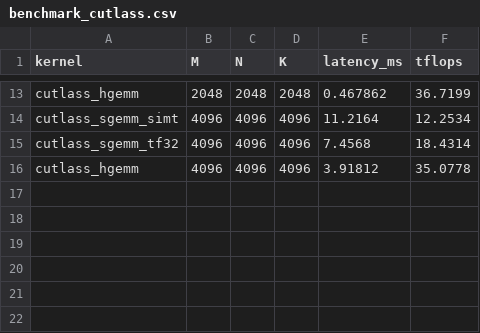
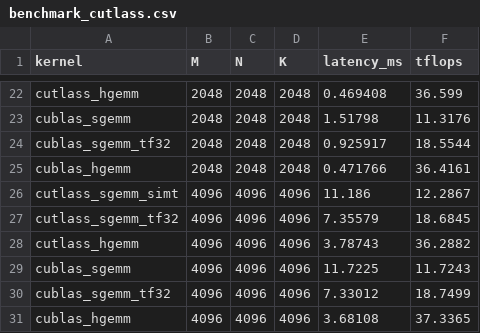
Before and after one commit to ZJN2025/gemm-optimization, a CSV file: results/benchmark_cutlass.csv, drawn as a sheet; only a part is shown, gaps mark what is left out; addresses are those after the commit; the diff covers the shown part only; the diff names each change by its address in the sheet, - before the commit and + after, or states it on an @@ line.

```diff
--- a/results/benchmark_cutlass.csv
+++ b/results/benchmark_cutlass.csv
-E22 (latency_ms): 0.467862
+E22 (latency_ms): 0.469408
-F22 (tflops): 36.7199
+F22 (tflops): 36.599
+row 23: cublas_sgemm | 2048 | 2048 | 2048 | 1.51798 | 11.3176
+row 24: cublas_sgemm_tf32 | 2048 | 2048 | 2048 | 0.925917 | 18.5544
+row 25: cublas_hgemm | 2048 | 2048 | 2048 | 0.471766 | 36.4161
-E26 (latency_ms): 11.2164
+E26 (latency_ms): 11.186
-F26 (tflops): 12.2534
+F26 (tflops): 12.2867
-E27 (latency_ms): 7.4568
+E27 (latency_ms): 7.35579
-F27 (tflops): 18.4314
+F27 (tflops): 18.6845
-E28 (latency_ms): 3.91812
+E28 (latency_ms): 3.78743
-F28 (tflops): 35.0778
+F28 (tflops): 36.2882
+row 29: cublas_sgemm | 4096 | 4096 | 4096 | 11.7225 | 11.7243
+row 30: cublas_sgemm_tf32 | 4096 | 4096 | 4096 | 7.33012 | 18.7499
+row 31: cublas_hgemm | 4096 | 4096 | 4096 | 3.68108 | 37.3365
```
Also changed, not shown: 9 added rows and 22 edited cells elsewhere in this file, results/benchmark.csv, 20 other files.
